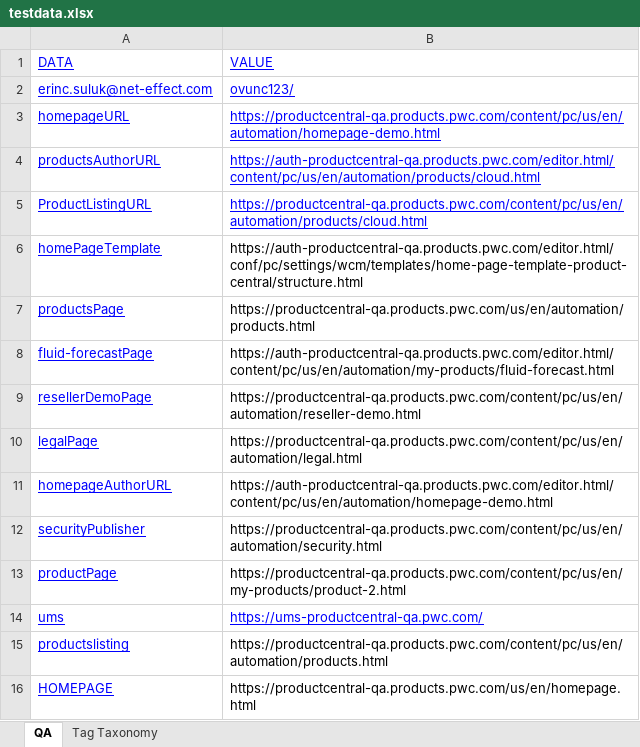
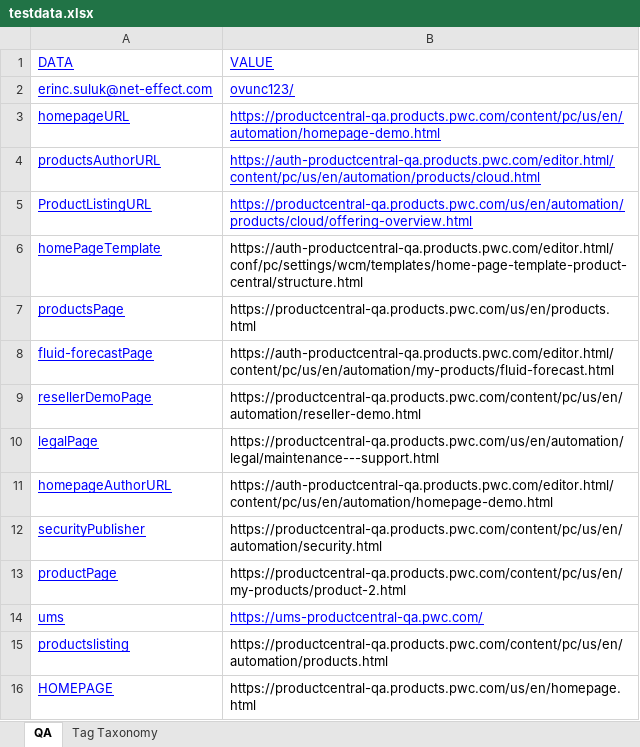
Before and after one commit to erinc-suluk/ProductCentral-STG-Sanity, an Excel workbook: testdata.xlsx, sheet QA, drawn as a sheet; only a part is shown; values as stored, in another font and other column widths than the file's, no borders; the diff names each change by its address in the sheet, - before the commit and + after, or states it on an @@ line.

```diff
--- a/testdata.xlsx (sheet QA)
+++ b/testdata.xlsx (sheet QA)
-B5 (VALUE): https://productcentral-qa.products.pwc.com/content/pc/us/en/automation/products/cloud.html
+B5 (VALUE): https://productcentral-qa.products.pwc.com/us/en/automation/products/cloud/offering-overview.html
-B7 (VALUE): https://productcentral-qa.products.pwc.com/us/en/automation/products.html
+B7 (VALUE): https://productcentral-qa.products.pwc.com/us/en/products.html
-B10 (VALUE): https://productcentral-qa.products.pwc.com/content/pc/us/en/automation/legal.html
+B10 (VALUE): https://productcentral-qa.products.pwc.com/us/en/automation/legal/maintenance---support.html
```
Also changed, not shown: 23 other files.
